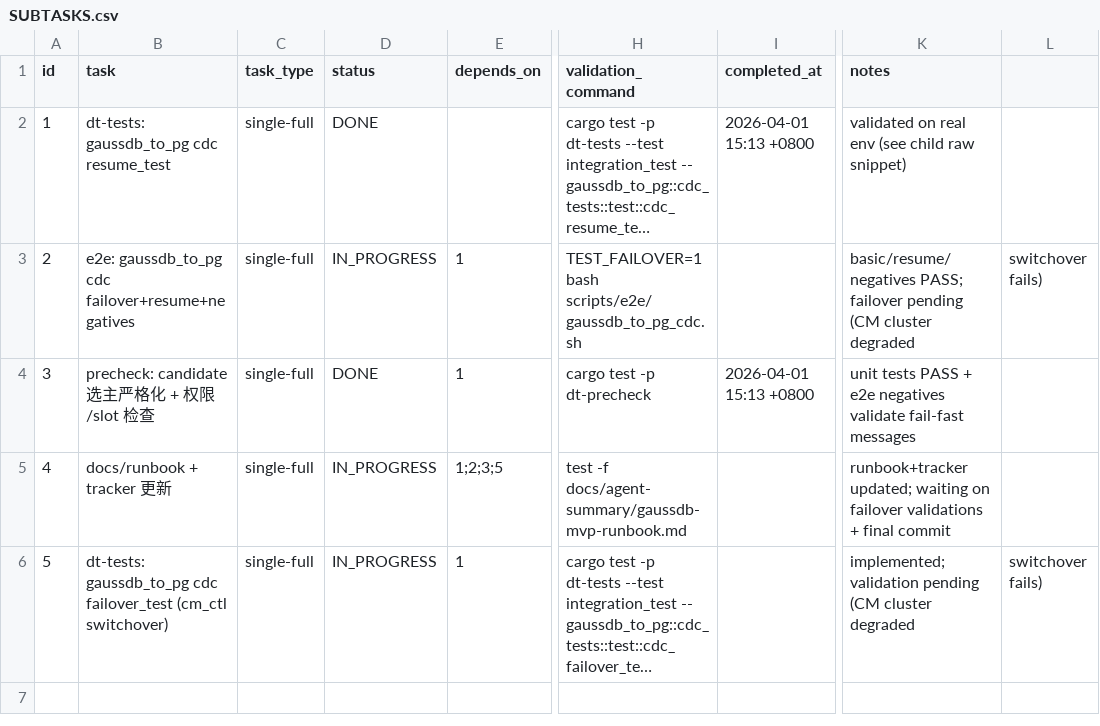
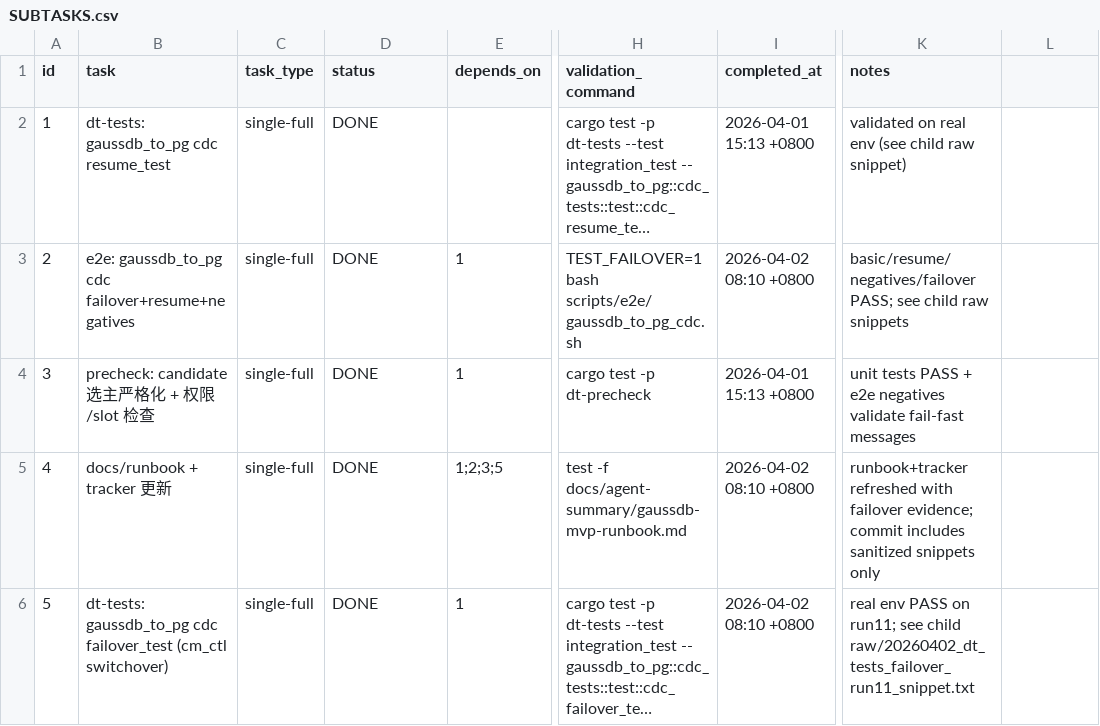
Before and after one commit to liumingjian/ape-dts, a CSV file: .codex-tasks/20260331-gaussdb-cdc-resilience/SUBTASKS.csv, drawn as a sheet; only a part is shown, gaps mark what is left out; long unchanged cells end in …; the diff names each change by its address in the sheet, - before the commit and + after, or states it on an @@ line.

Commit message:
test: harden gaussdb cdc failover validation

```diff
--- a/.codex-tasks/20260331-gaussdb-cdc-resilience/SUBTASKS.csv
+++ b/.codex-tasks/20260331-gaussdb-cdc-resilience/SUBTASKS.csv
-D3 (status): IN_PROGRESS
+D3 (status): DONE
-I3 (completed_at): (empty)
+I3 (completed_at): 2026-04-02 08:10 +0800
-K3 (notes): basic/resume/negatives PASS; failover pending (CM cluster degraded
+K3 (notes): basic/resume/negatives/failover PASS; see child raw snippets
-L3: switchover fails)
+L3: (empty)
-D5:D6 (status): IN_PROGRESS
+D5:D6 (status): DONE
-I5:I6 (completed_at): (empty)
+I5:I6 (completed_at): 2026-04-02 08:10 +0800
-K5 (notes): runbook+tracker updated; waiting on failover validations + final commit
+K5 (notes): runbook+tracker refreshed with failover evidence; commit includes sanitized snippets only
-K6 (notes): implemented; validation pending (CM cluster degraded
+K6 (notes): real env PASS on run11; see child raw/20260402_dt_tests_failover_run11_snippet.txt
-L6: switchover fails)
+L6: (empty)
```
Also changed, not shown: .codex-tasks/20260331-gaussdb-cdc-resilience/tasks/20260331-02-e2e-script/TODO.csv, .codex-tasks/20260331-gaussdb-cdc-resilience/tasks/20260331-04-docs/TODO.csv, 11 other files.
